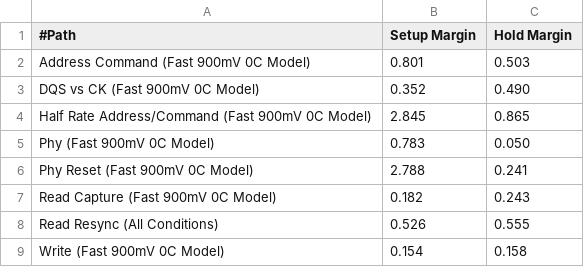
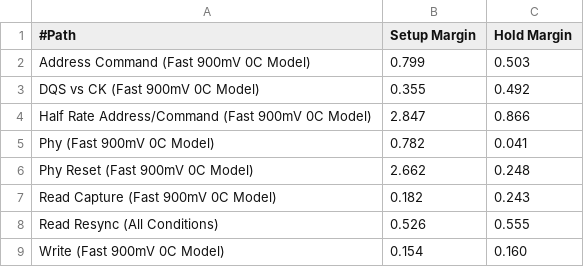
Before and after one commit to godfeng/ssoct, a CSV file: FPGA/DE4_DDR2/ddr2_phy_summary.csv, drawn as a sheet.

```diff
--- a/FPGA/DE4_DDR2/ddr2_phy_summary.csv
+++ b/FPGA/DE4_DDR2/ddr2_phy_summary.csv
@@ -1,9 +1,9 @@
 #Path, Setup Margin, Hold Margin
-"Address Command (Fast 900mV 0C Model)",0.801,0.503
-"DQS vs CK (Fast 900mV 0C Model)",0.352,0.490
-"Half Rate Address/Command (Fast 900mV 0C Model)",2.845,0.865
-"Phy (Fast 900mV 0C Model)",0.783,0.050
-"Phy Reset (Fast 900mV 0C Model)",2.788,0.241
+"Address Command (Fast 900mV 0C Model)",0.799,0.503
+"DQS vs CK (Fast 900mV 0C Model)",0.355,0.492
+"Half Rate Address/Command (Fast 900mV 0C Model)",2.847,0.866
+"Phy (Fast 900mV 0C Model)",0.782,0.041
+"Phy Reset (Fast 900mV 0C Model)",2.662,0.248
 "Read Capture (Fast 900mV 0C Model)",0.182,0.243
 "Read Resync (All Conditions)",0.526,0.555
-"Write (Fast 900mV 0C Model)",0.154,0.158
+"Write (Fast 900mV 0C Model)",0.154,0.160
```
Also changed, not shown: 39 other files.
